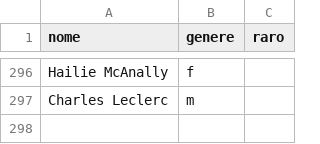
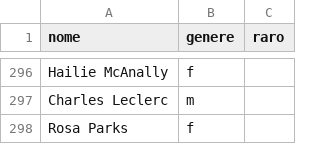
Before and after one commit to arco2121/CucuRidu, a CSV file: ignore/scratch/raw/names/nomi.csv, drawn as a sheet; only a part is shown, gaps mark what is left out; the diff names each change by its address in the sheet, - before the commit and + after, or states it on an @@ line.

Commit message:
Aggiorna nomi e aggettivi (da Google Sheets)

```diff
--- a/ignore/scratch/raw/names/nomi.csv
+++ b/ignore/scratch/raw/names/nomi.csv
+row 298: Rosa Parks | f
```
Also changed, not shown: ignore/scratch/raw/names/aggettivi.csv, 1 other file.
